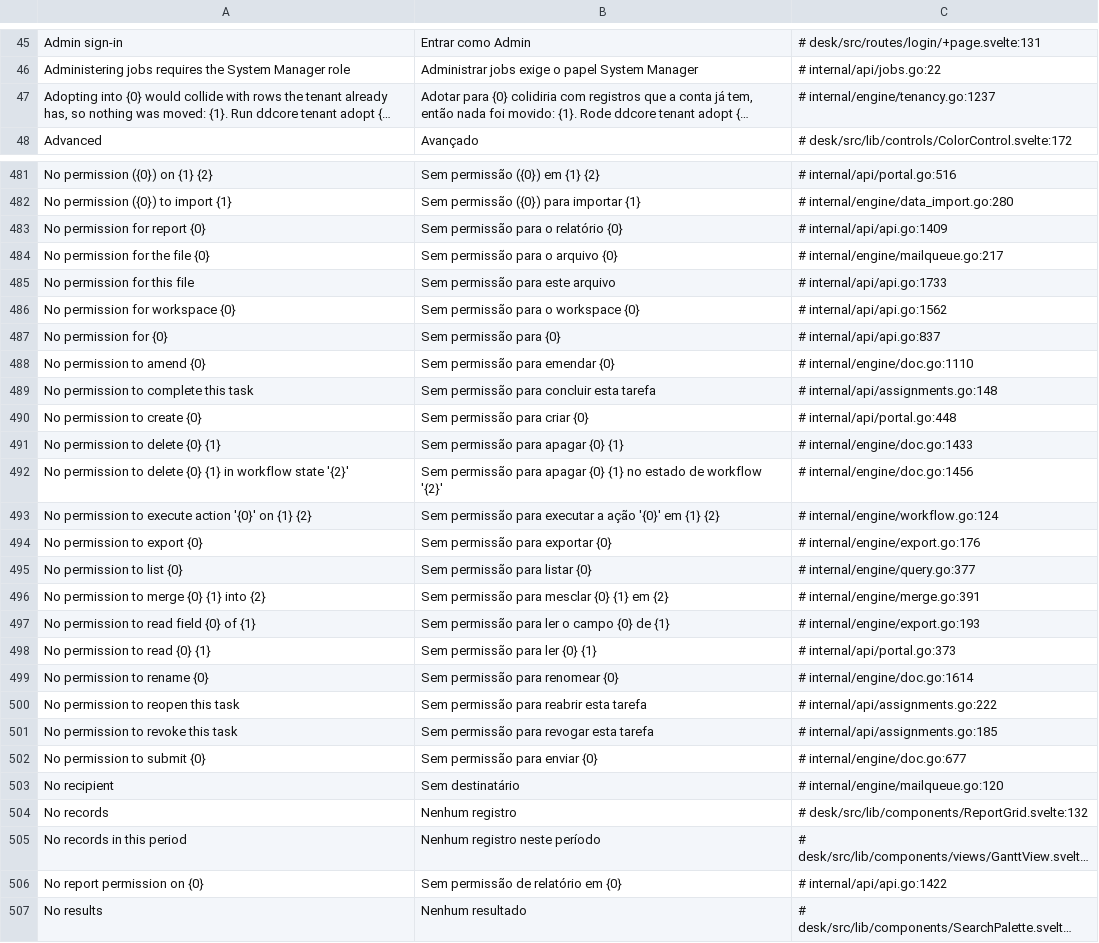
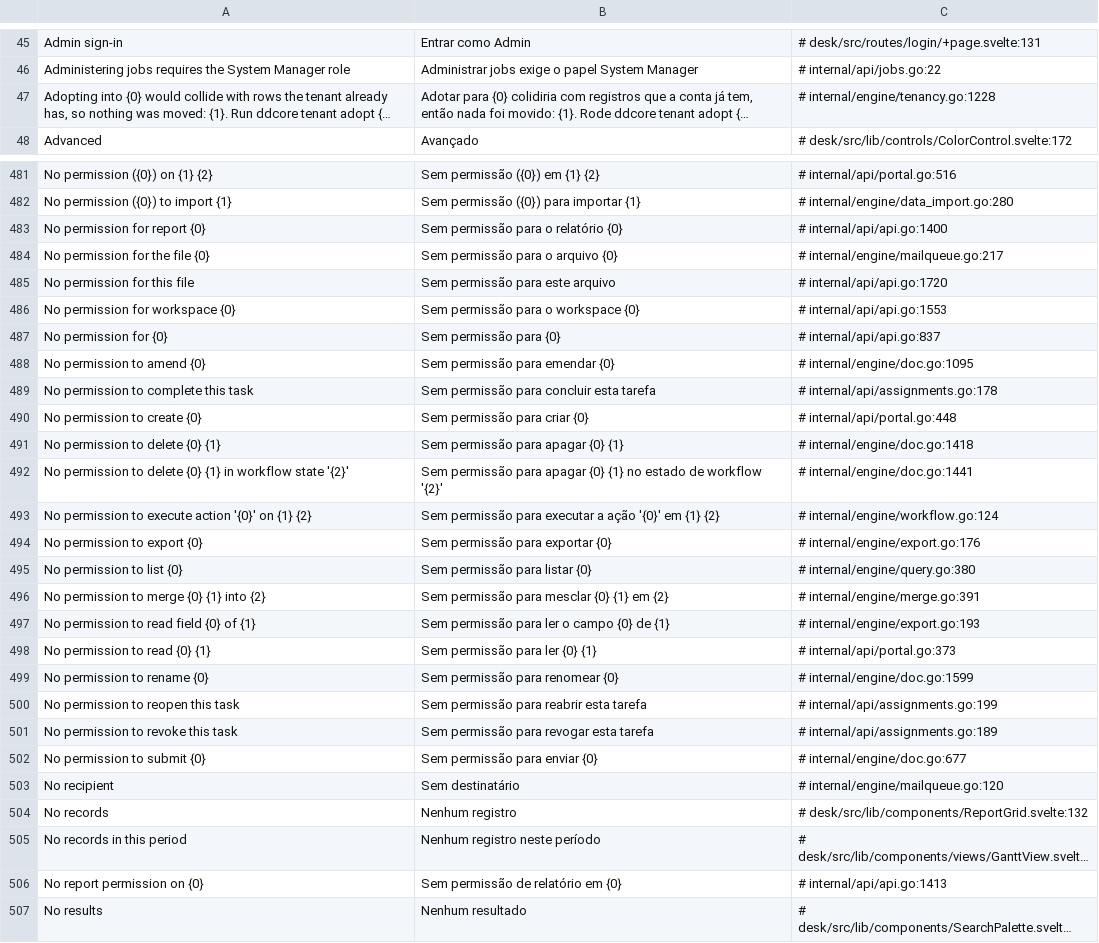
Before and after one commit to jrvidotti/ddcore, a CSV file: core/translations/pt-BR.csv, drawn as a sheet; only a part is shown, gaps mark what is left out; long unchanged cells end in …; the diff covers the shown part only; the diff names each change by its address in the sheet, - before the commit and + after, or states it on an @@ line.

```diff
--- a/core/translations/pt-BR.csv
+++ b/core/translations/pt-BR.csv
-C47: # internal/engine/tenancy.go:1237
+C47: # internal/engine/tenancy.go:1228
-C483: # internal/api/api.go:1409
+C483: # internal/api/api.go:1400
-C485: # internal/api/api.go:1733
+C485: # internal/api/api.go:1720
-C486: # internal/api/api.go:1562
+C486: # internal/api/api.go:1553
-C488: # internal/engine/doc.go:1110
+C488: # internal/engine/doc.go:1095
-C489: # internal/api/assignments.go:148
+C489: # internal/api/assignments.go:178
-C491: # internal/engine/doc.go:1433
+C491: # internal/engine/doc.go:1418
-C492: # internal/engine/doc.go:1456
+C492: # internal/engine/doc.go:1441
-C495: # internal/engine/query.go:377
+C495: # internal/engine/query.go:380
-C499: # internal/engine/doc.go:1614
+C499: # internal/engine/doc.go:1599
-C500: # internal/api/assignments.go:222
+C500: # internal/api/assignments.go:199
-C501: # internal/api/assignments.go:185
+C501: # internal/api/assignments.go:189
-C506: # internal/api/api.go:1422
+C506: # internal/api/api.go:1413
```
Also changed, not shown: 130 edited cells elsewhere in this file, 1 other file.
